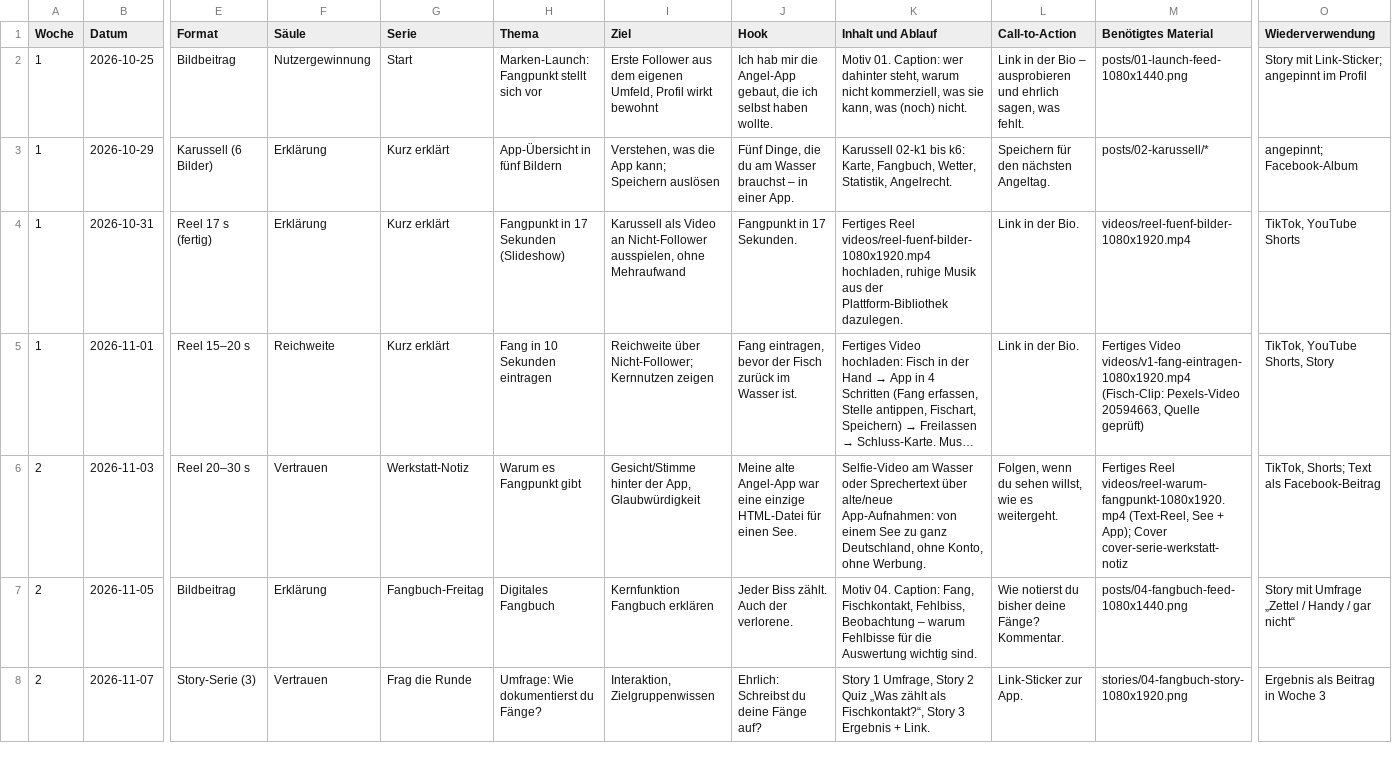
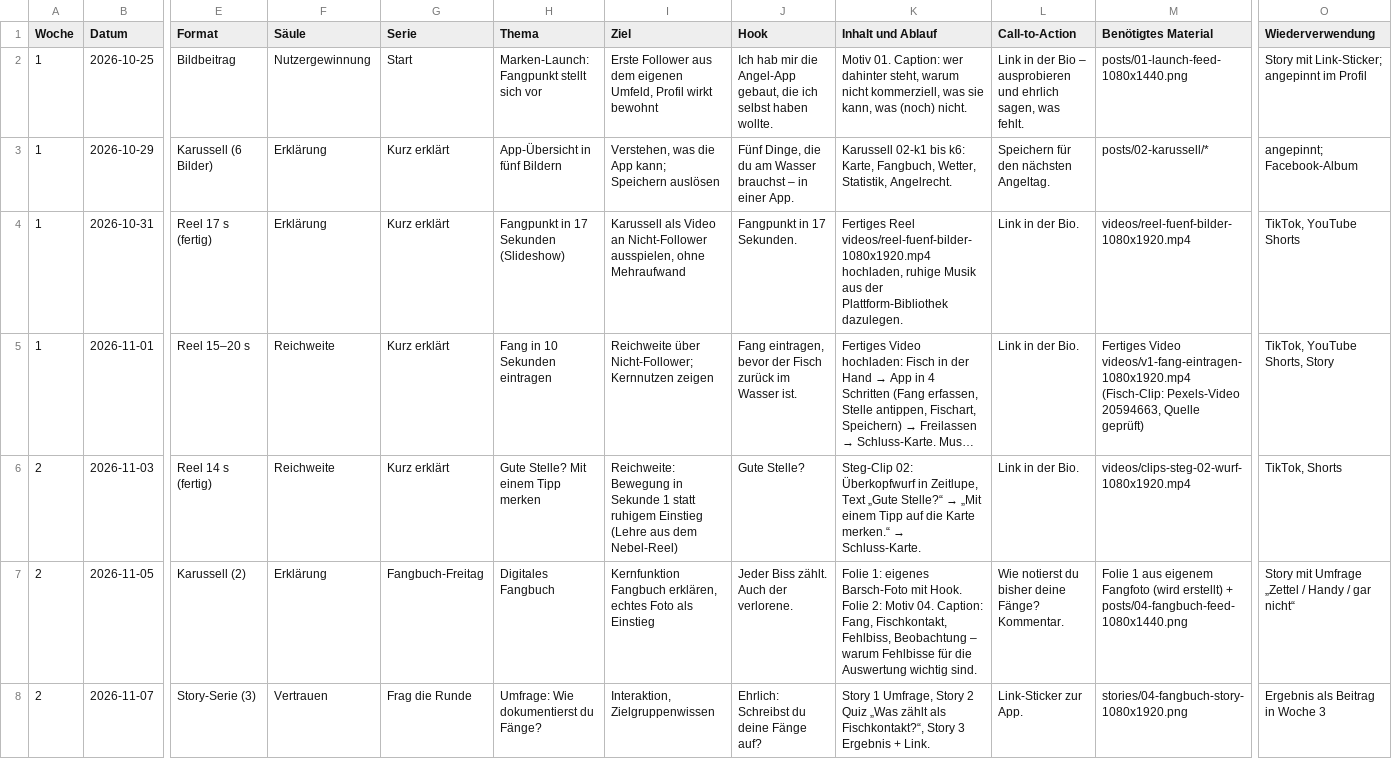
Before and after one commit to g5v4yjg24g-eng/Angelkarte-Deutschland, a CSV file: marketing/content-calendar/redaktionsplan-90-tage.csv, drawn as a sheet; only a part is shown, gaps mark what is left out; long unchanged cells end in …; the diff covers the shown part only; the diff names each change by its address in the sheet, - before the commit and + after, or states it on an @@ line.

```diff
--- a/marketing/content-calendar/redaktionsplan-90-tage.csv
+++ b/marketing/content-calendar/redaktionsplan-90-tage.csv
-E6 (Format): Reel 20–30 s
+E6 (Format): Reel 14 s (fertig)
-F6 (Säule): Vertrauen
+F6 (Säule): Reichweite
-G6 (Serie): Werkstatt-Notiz
+G6 (Serie): Kurz erklärt
-H6 (Thema): Warum es Fangpunkt gibt
+H6 (Thema): Gute Stelle? Mit einem Tipp merken
-I6 (Ziel): Gesicht/Stimme hinter der App, Glaubwürdigkeit
+I6 (Ziel): Reichweite: Bewegung in Sekunde 1 statt ruhigem Einstieg (Lehre aus dem Nebel-Reel)
-J6 (Hook): Meine alte Angel-App war eine einzige HTML-Datei für einen See.
+J6 (Hook): Gute Stelle?
@@ K6 (Inhalt und Ablauf): Selfie-Video am Wasser oder Sprechertext über alte/neue App-Aufnahmen: von einem See zu ganz Deutschland, ohne Konto, ohne Werbung. → Steg-Clip 02: Überkopfwurf in Zeitlupe, Text „Gute Stelle?“ → „Mit einem Tipp auf die Karte merken.“ → Schluss-Karte. @@
-L6 (Call-to-Action): Folgen, wenn du sehen willst, wie es weitergeht.
+L6 (Call-to-Action): Link in der Bio.
-M6 (Benötigtes Material): Fertiges Reel videos/reel-warum-fangpunkt-1080x1920.mp4 (Text-Reel, See + App); Cover cover-serie-werkstatt-notiz
+M6 (Benötigtes Material): videos/clips-steg-02-wurf-1080x1920.mp4
-O6 (Wiederverwendung): TikTok, Shorts; Text als Facebook-Beitrag
+O6 (Wiederverwendung): TikTok, Shorts
-E7 (Format): Bildbeitrag
+E7 (Format): Karussell (2)
-I7 (Ziel): Kernfunktion Fangbuch erklären
+I7 (Ziel): Kernfunktion Fangbuch erklären, echtes Foto als Einstieg
-K7 (Inhalt und Ablauf): Motiv 04.…
+K7 (Inhalt und Ablauf): Folie 1: eigenes Barsch-Foto mit Hook. Folie 2: Motiv 04.…
-M7 (Benötigtes Material): posts/04-fangbuch-feed-1080x1440.png
+M7 (Benötigtes Material): Folie 1 aus eigenem Fangfoto (wird erstellt) + posts/04-fangbuch-feed-1080x1440.png
```
Also changed, not shown: 1 added row and 26 edited cells elsewhere in this file, 5 other files.
